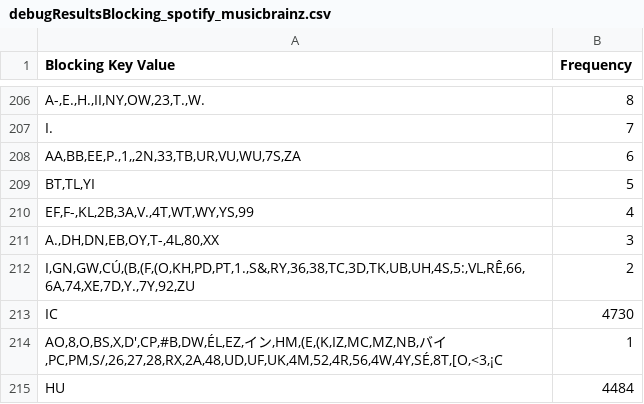
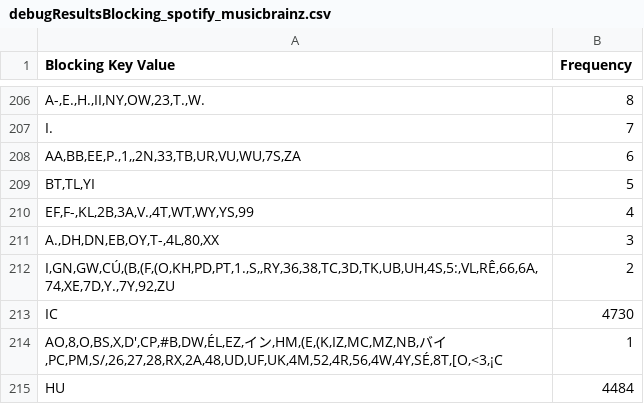
Before and after one commit to HDDung/WDI_ProjectTeam5, a CSV file: data/output/debugResultsBlocking_spotify_musicbrainz.csv, drawn as a sheet; only a part is shown, gaps mark what is left out.

```diff
--- a/data/output/debugResultsBlocking_spotify_musicbrainz.csv
+++ b/data/output/debugResultsBlocking_spotify_musicbrainz.csv
@@ -211,3 +211,3 @@
 "A.,DH,DN,EB,OY,T-,4L,80,XX","3"
-"I,GN,GW,CÚ,(B,(F,(O,KH,PD,PT,1.,S&,RY,36,38,TC,3D,TK,UB,UH,4S,5:,VL,RÊ,66,6A,74,XE,7D,Y.,7Y,92,ZU","2"
+"I,GN,GW,CÚ,(B,(F,(O,KH,PD,PT,1.,S,,RY,36,38,TC,3D,TK,UB,UH,4S,5:,VL,RÊ,66,6A,74,XE,7D,Y.,7Y,92,ZU","2"
 "IC","4730"
```
Also changed, not shown: data/output/dbpedia_spotify_correspondences.csv, data/output/debugResultsBlocking_dbpedia_musicbrainz.csv, 14 other files.
